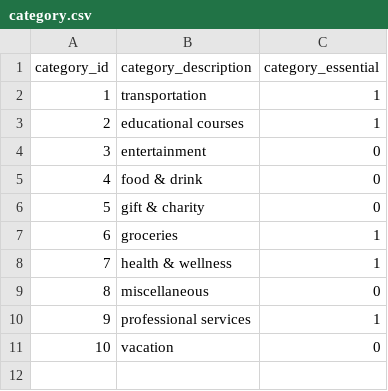
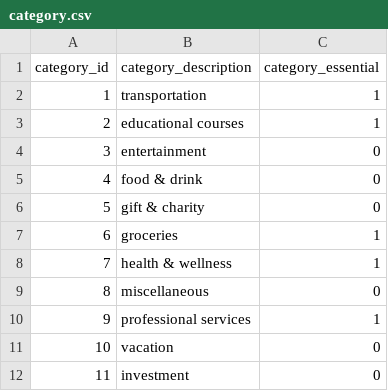
Before and after one commit to MichaelMattews/Personal-Expenses, a CSV file: dimension_data/category.csv, drawn as a sheet; the diff names each change by its address in the sheet, - before the commit and + after, or states it on an @@ line.

Commit message:
Update category.csv

```diff
--- a/dimension_data/category.csv
+++ b/dimension_data/category.csv
+row 12: 11 | investment | 0
```
